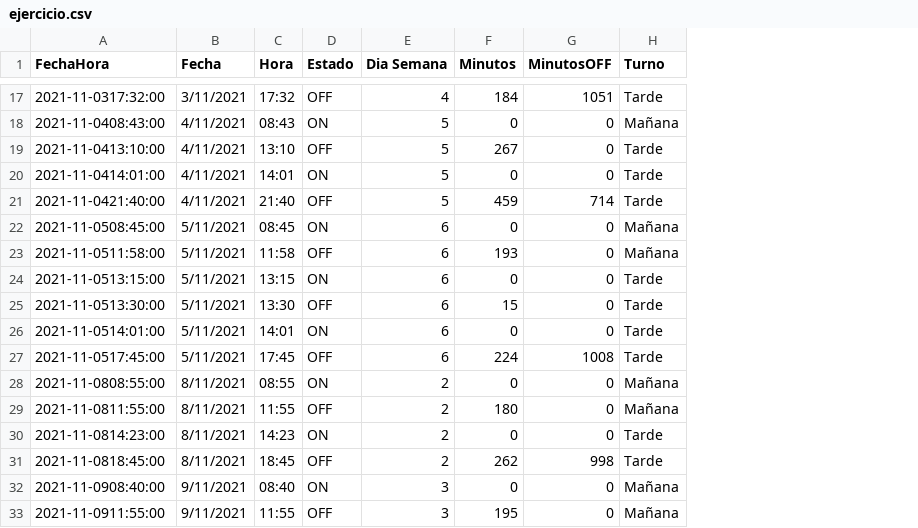
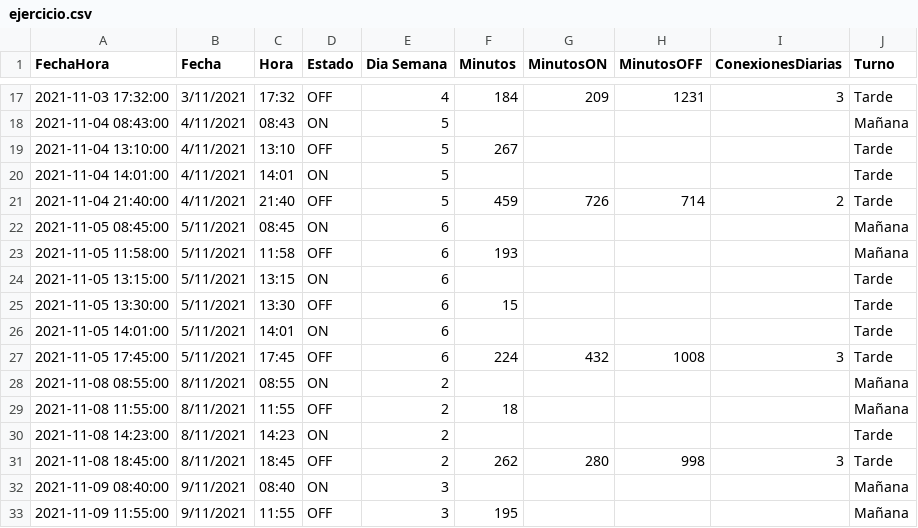
Before and after one commit to gallako/infovis, a CSV file: ejercicio.csv, drawn as a sheet; only a part is shown, gaps mark what is left out; addresses are those after the commit; the diff covers the shown part only; the diff names each change by its address in the sheet, - before the commit and + after, or states it on an @@ line.

```diff
--- a/ejercicio.csv
+++ b/ejercicio.csv
+column G (MinutosON), rows 17-31: 209 |  |  |  | 726 |  |  |  |  |  | 432 |  |  |  | 280
+column I (ConexionesDiarias), rows 17-31: 3 |  |  |  | 2 |  |  |  |  |  | 3 |  |  |  | 3
-A17 (FechaHora): 2021-11-0317:32:00
+A17 (FechaHora): 2021-11-03 17:32:00
-H17 (MinutosOFF): 1051
+H17 (MinutosOFF): 1231
-A18 (FechaHora): 2021-11-0408:43:00
+A18 (FechaHora): 2021-11-04 08:43:00
-F18 (Minutos): 0
+F18 (Minutos): (empty)
-H18:H20 (MinutosOFF): 0
+H18:H20 (MinutosOFF): (empty)
-A19 (FechaHora): 2021-11-0413:10:00
+A19 (FechaHora): 2021-11-04 13:10:00
-A20 (FechaHora): 2021-11-0414:01:00
+A20 (FechaHora): 2021-11-04 14:01:00
-F20 (Minutos): 0
+F20 (Minutos): (empty)
-A21 (FechaHora): 2021-11-0421:40:00
+A21 (FechaHora): 2021-11-04 21:40:00
-A22 (FechaHora): 2021-11-0508:45:00
+A22 (FechaHora): 2021-11-05 08:45:00
-F22 (Minutos): 0
+F22 (Minutos): (empty)
-H22:H26 (MinutosOFF): 0
+H22:H26 (MinutosOFF): (empty)
-A23 (FechaHora): 2021-11-0511:58:00
+A23 (FechaHora): 2021-11-05 11:58:00
-A24 (FechaHora): 2021-11-0513:15:00
+A24 (FechaHora): 2021-11-05 13:15:00
-F24 (Minutos): 0
+F24 (Minutos): (empty)
-A25 (FechaHora): 2021-11-0513:30:00
+A25 (FechaHora): 2021-11-05 13:30:00
-A26 (FechaHora): 2021-11-0514:01:00
+A26 (FechaHora): 2021-11-05 14:01:00
-F26 (Minutos): 0
+F26 (Minutos): (empty)
-A27 (FechaHora): 2021-11-0517:45:00
+A27 (FechaHora): 2021-11-05 17:45:00
-A28 (FechaHora): 2021-11-0808:55:00
+A28 (FechaHora): 2021-11-08 08:55:00
-F28 (Minutos): 0
+F28 (Minutos): (empty)
-H28:H30 (MinutosOFF): 0
+H28:H30 (MinutosOFF): (empty)
-A29 (FechaHora): 2021-11-0811:55:00
+A29 (FechaHora): 2021-11-08 11:55:00
-F29 (Minutos): 180
+F29 (Minutos): 18
-A30 (FechaHora): 2021-11-0814:23:00
+A30 (FechaHora): 2021-11-08 14:23:00
-F30 (Minutos): 0
+F30 (Minutos): (empty)
-A31 (FechaHora): 2021-11-0818:45:00
+A31 (FechaHora): 2021-11-08 18:45:00
-A32 (FechaHora): 2021-11-0908:40:00
+A32 (FechaHora): 2021-11-09 08:40:00
-F32 (Minutos): 0
+F32 (Minutos): (empty)
-H32:H33 (MinutosOFF): 0
+H32:H33 (MinutosOFF): (empty)
-A33 (FechaHora): 2021-11-0911:55:00
+A33 (FechaHora): 2021-11-09 11:55:00
```
Also changed, not shown: 147 edited cells elsewhere in this file.
